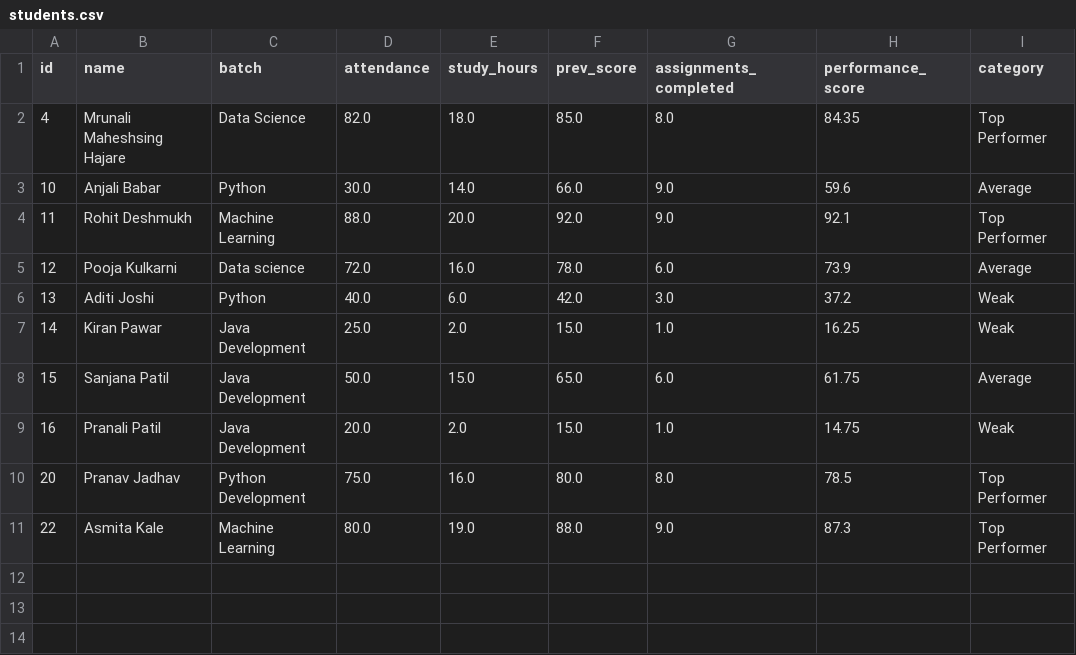
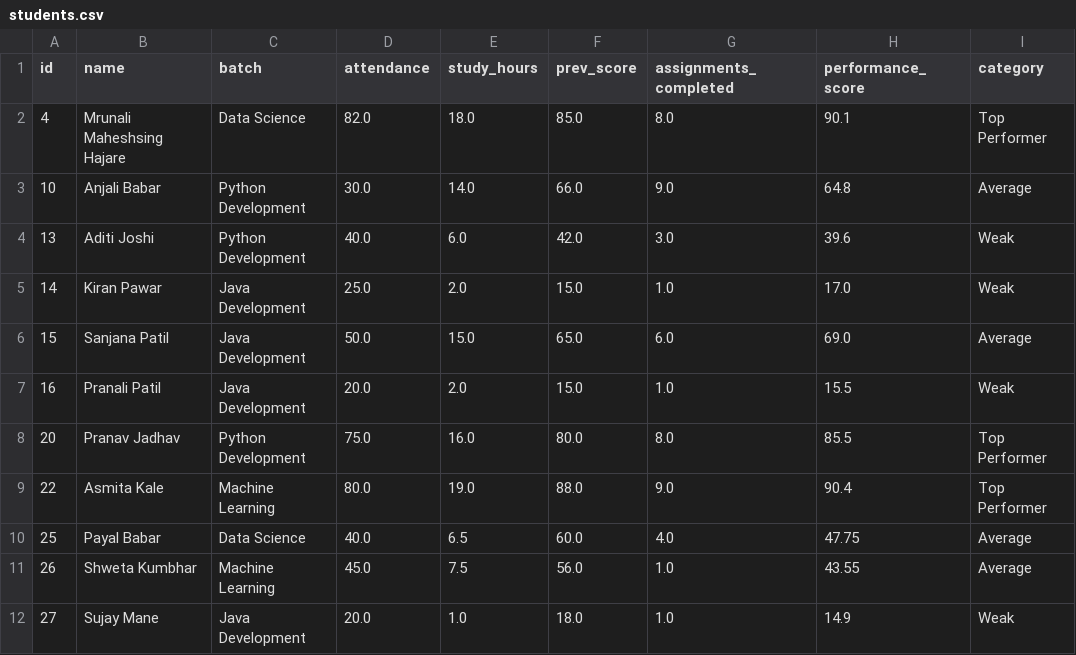
Before and after one commit to Mrunali-66/student-performance-system, a CSV file: dataset/students.csv, drawn as a sheet.

```diff
--- a/dataset/students.csv
+++ b/dataset/students.csv
@@ -1,11 +1,12 @@
 id,name,batch,attendance,study_hours,prev_score,assignments_completed,performance_score,category
-4,Mrunali Maheshsing Hajare,Data Science,82.0,18.0,85.0,8.0,84.35,Top Performer
-10,Anjali Babar,Python,30.0,14.0,66.0,9.0,59.6,Average
-11,Rohit Deshmukh,Machine Learning,88.0,20.0,92.0,9.0,92.1,Top Performer
-12,Pooja Kulkarni,Data science,72.0,16.0,78.0,6.0,73.9,Average
-13,Aditi Joshi,Python,40.0,6.0,42.0,3.0,37.2,Weak
-14,Kiran Pawar,Java Development,25.0,2.0,15.0,1.0,16.25,Weak
-15,Sanjana Patil,Java Development,50.0,15.0,65.0,6.0,61.75,Average
-16,Pranali Patil,Java Development,20.0,2.0,15.0,1.0,14.75,Weak
-20,Pranav Jadhav,Python Development,75.0,16.0,80.0,8.0,78.5,Top Performer
-22,Asmita Kale,Machine Learning,80.0,19.0,88.0,9.0,87.3,Top Performer
+4,Mrunali Maheshsing Hajare,Data Science,82.0,18.0,85.0,8.0,90.1,Top Performer
+10,Anjali Babar,Python Development,30.0,14.0,66.0,9.0,64.8,Average
+13,Aditi Joshi,Python Development,40.0,6.0,42.0,3.0,39.6,Weak
+14,Kiran Pawar,Java Development,25.0,2.0,15.0,1.0,17.0,Weak
+15,Sanjana Patil,Java Development,50.0,15.0,65.0,6.0,69.0,Average
+16,Pranali Patil,Java Development,20.0,2.0,15.0,1.0,15.5,Weak
+20,Pranav Jadhav,Python Development,75.0,16.0,80.0,8.0,85.5,Top Performer
+22,Asmita Kale,Machine Learning,80.0,19.0,88.0,9.0,90.4,Top Performer
+25,Payal Babar,Data Science,40.0,6.5,60.0,4.0,47.75,Average
+26,Shweta  Kumbhar,Machine Learning,45.0,7.5,56.0,1.0,43.55,Average
+27,Sujay Mane,Java Development,20.0,1.0,18.0,1.0,14.9,Weak
```
Also changed, not shown: dataset/average_students.csv, dataset/top_students.csv, 12 other files.
